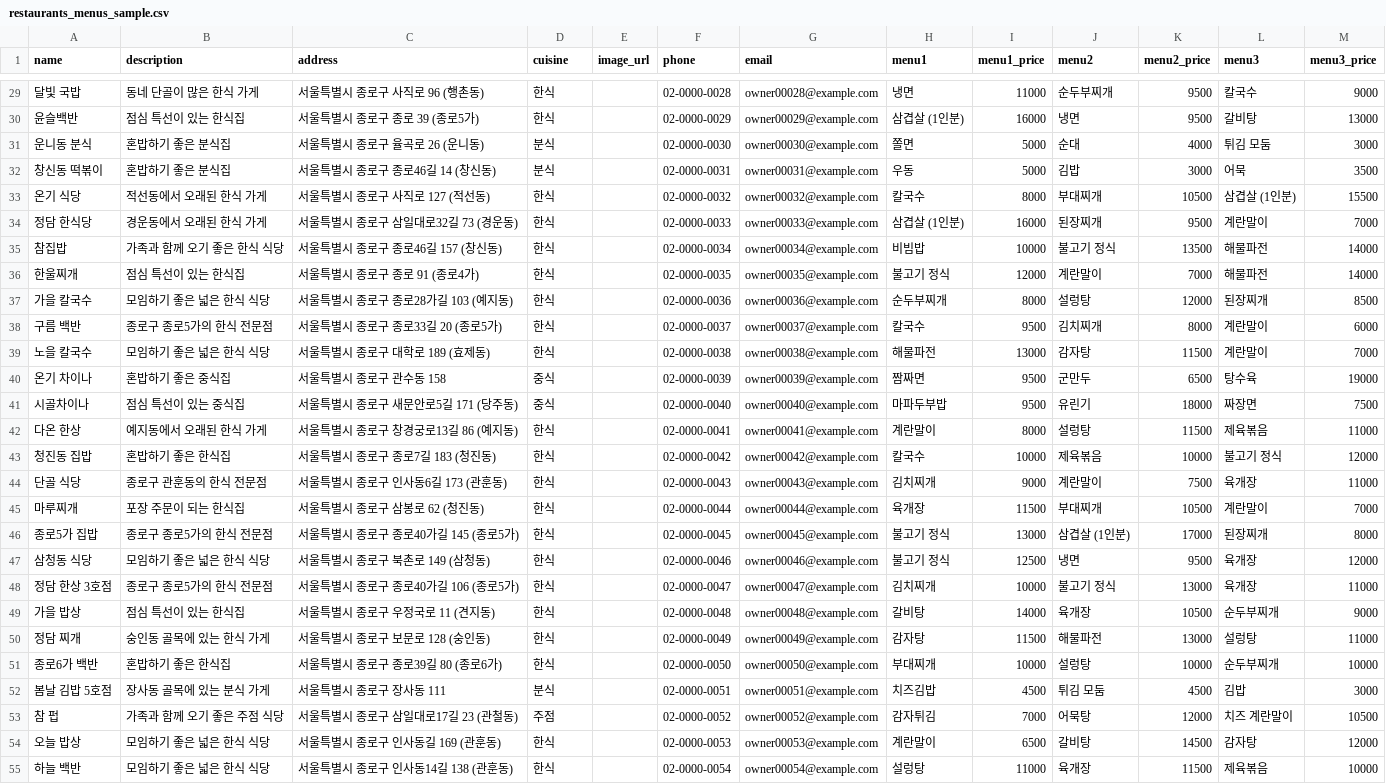
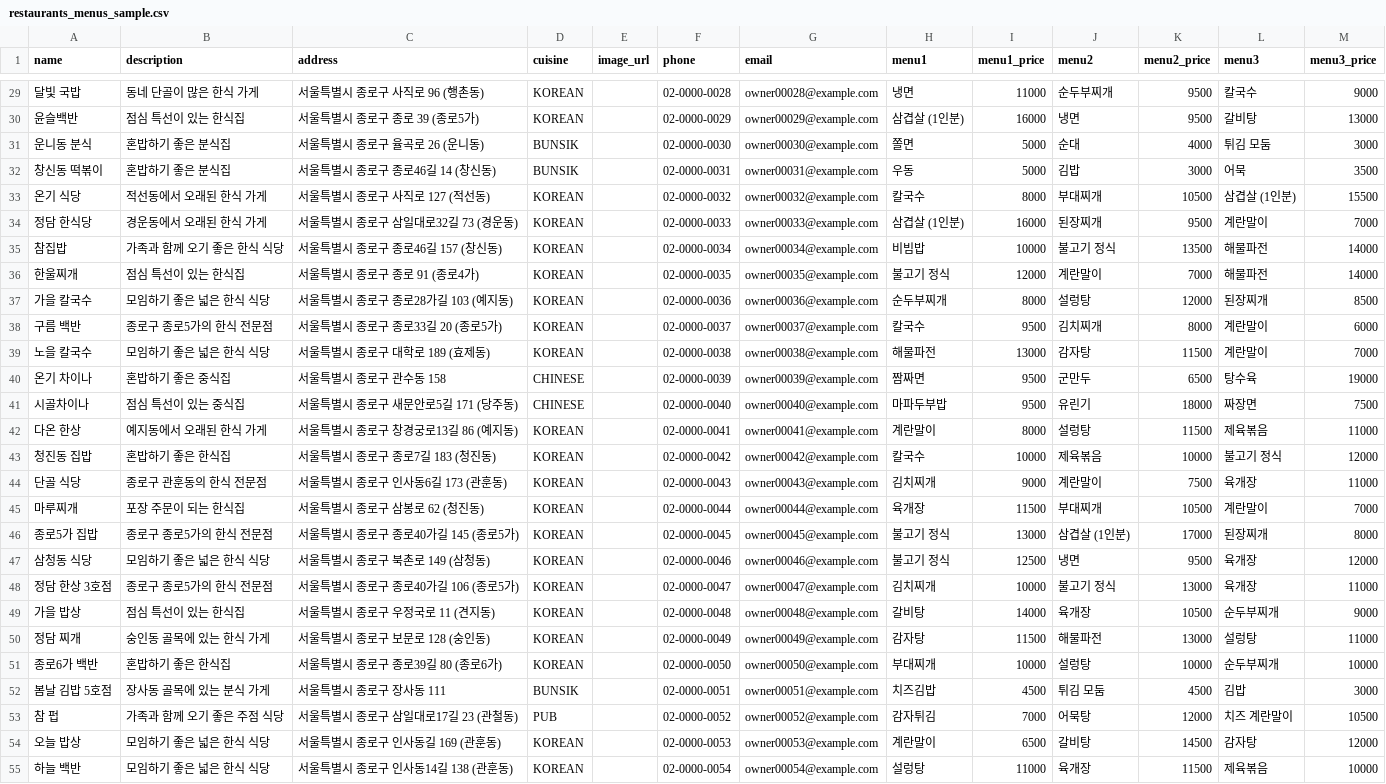
Before and after one commit to aiopenjh/B-backend-Fastapi, a CSV file: restaurants_menus_sample.csv, drawn as a sheet; only a part is shown, gaps mark what is left out; the diff covers the shown part only; the diff names each change by its address in the sheet, - before the commit and + after, or states it on an @@ line.

```diff
--- a/restaurants_menus_sample.csv
+++ b/restaurants_menus_sample.csv
-D29:D30 (cuisine): 한식
+D29:D30 (cuisine): KOREAN
-D31:D32 (cuisine): 분식
+D31:D32 (cuisine): BUNSIK
-D33:D39 (cuisine): 한식
+D33:D39 (cuisine): KOREAN
-D40:D41 (cuisine): 중식
+D40:D41 (cuisine): CHINESE
-D42:D51 (cuisine): 한식
+D42:D51 (cuisine): KOREAN
-D52 (cuisine): 분식
+D52 (cuisine): BUNSIK
-D53 (cuisine): 주점
+D53 (cuisine): PUB
-D54:D55 (cuisine): 한식
+D54:D55 (cuisine): KOREAN
```
Also changed, not shown: 173 edited cells elsewhere in this file, 2 other files.
